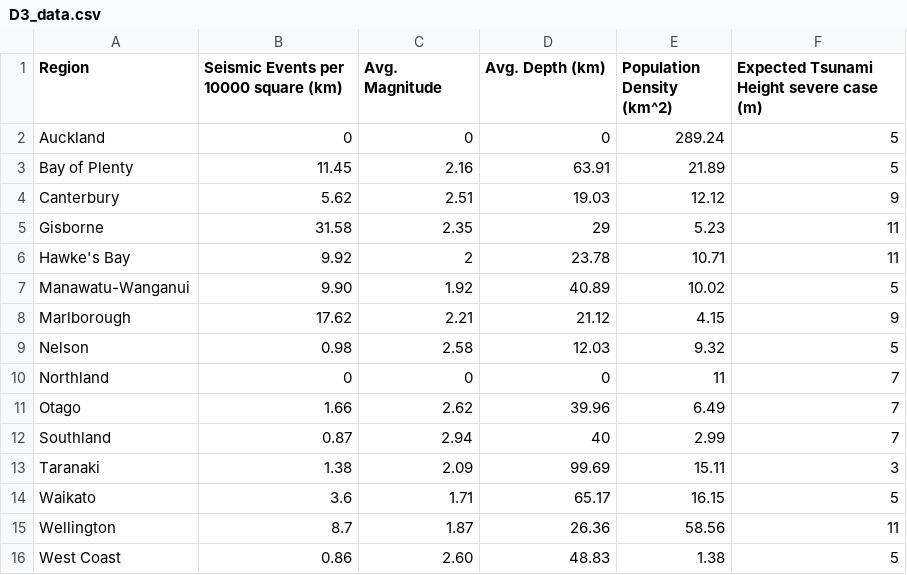
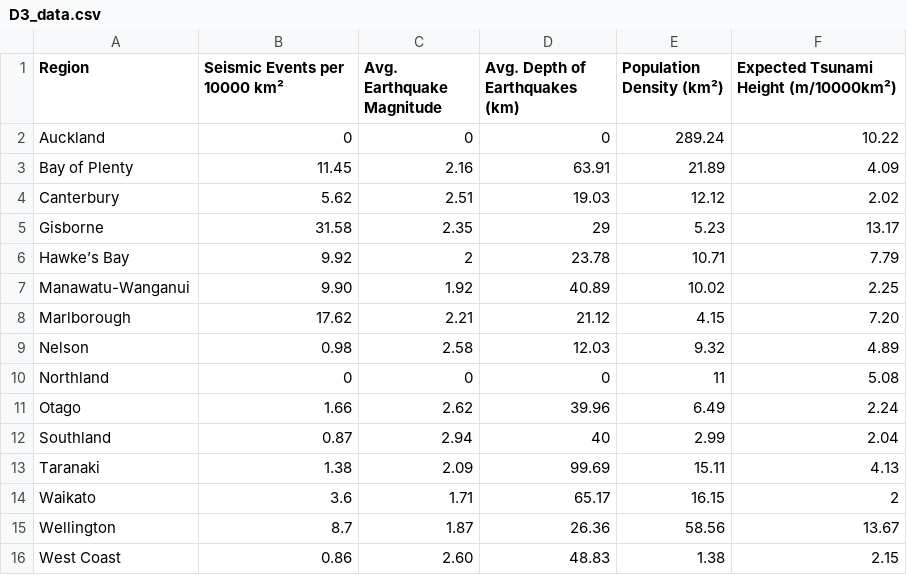
Before and after one commit to dwaro/D3-Coordinated-Visual, a CSV file: data/D3_data.csv, drawn as a sheet.

```diff
--- a/data/D3_data.csv
+++ b/data/D3_data.csv
@@ -1,16 +1,16 @@
-Region,Seismic Events per 10000 square (km),Avg. Magnitude,Avg. Depth (km),Population Density (km^2),Expected Tsunami Height severe case (m)
-Auckland,0,0,0,289.24,5
-Bay of Plenty,11.45,2.16,63.91,21.89,5
-Canterbury,5.62,2.51,19.03,12.12,9
-Gisborne,31.58,2.35,29,5.23,11
-Hawke's Bay,9.92,2,23.78,10.71,11
-Manawatu-Wanganui,9.90,1.92,40.89,10.02,5
-Marlborough,17.62,2.21,21.12,4.15,9
-Nelson,0.98,2.58,12.03,9.32,5
-Northland,0,0,0,11,7
-Otago,1.66,2.62,39.96,6.49,7
-Southland,0.87,2.94,40,2.99,7
-Taranaki,1.38,2.09,99.69,15.11,3
-Waikato,3.6,1.71,65.17,16.15,5
-Wellington,8.7,1.87,26.36,58.56,11
-West Coast,0.86,2.60,48.83,1.38,5
+Region,Seismic Events per 10000 km²,Avg. Earthquake Magnitude,Avg. Depth of Earthquakes (km),Population Density (km²),Expected Tsunami Height (m/10000km²)
+Auckland,0,0,0,289.24,10.22
+Bay of Plenty,11.45,2.16,63.91,21.89,4.09
+Canterbury,5.62,2.51,19.03,12.12,2.02
+Gisborne,31.58,2.35,29,5.23,13.17
+Hawke’s Bay,9.92,2,23.78,10.71,7.79
+Manawatu-Wanganui,9.90,1.92,40.89,10.02,2.25
+Marlborough,17.62,2.21,21.12,4.15,7.20
+Nelson,0.98,2.58,12.03,9.32,4.89
+Northland,0,0,0,11,5.08
+Otago,1.66,2.62,39.96,6.49,2.24
+Southland,0.87,2.94,40,2.99,2.04
+Taranaki,1.38,2.09,99.69,15.11,4.13
+Waikato,3.6,1.71,65.17,16.15,2
+Wellington,8.7,1.87,26.36,58.56,13.67
+West Coast,0.86,2.60,48.83,1.38,2.15
```
Also changed, not shown: 5 other files.
